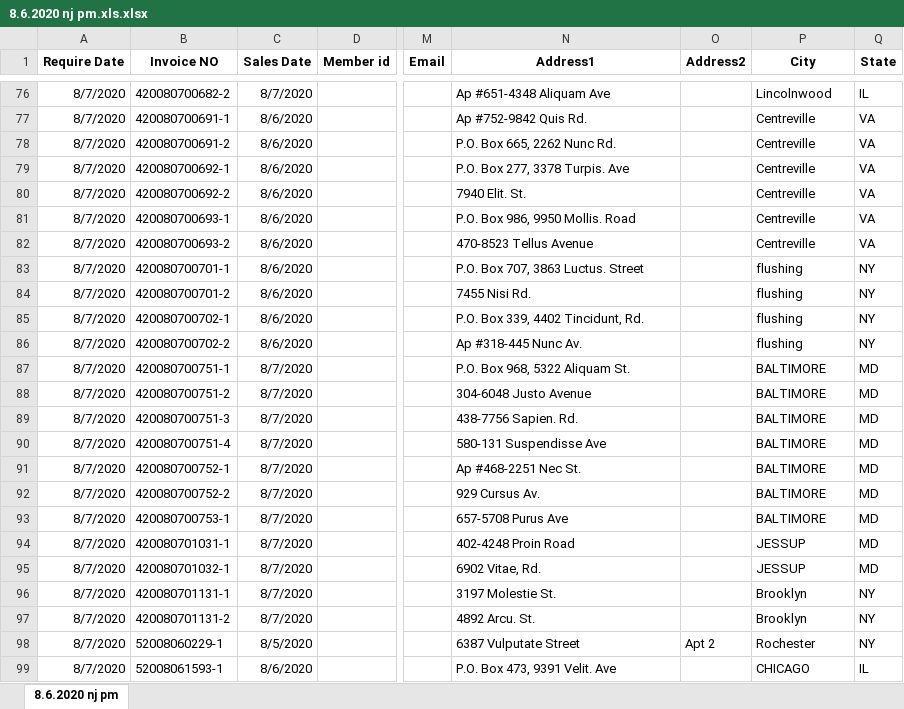
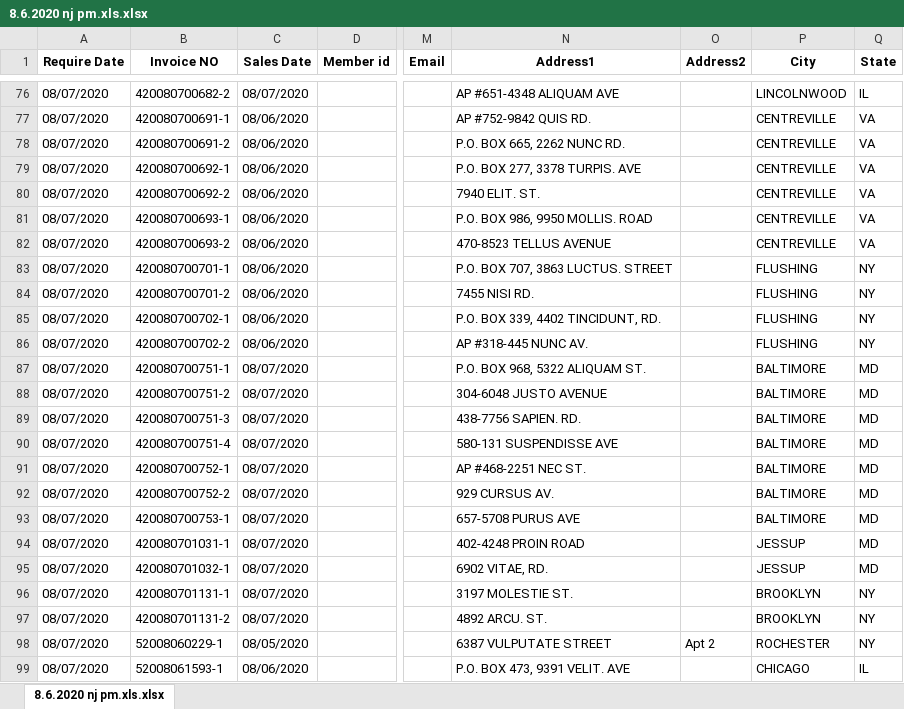
Before and after one commit to howardwang0620/excel-pyqt5, an Excel workbook: excel-files/8.6.2020 nj pm.xls.xlsx, sheet 8.6.2020 nj pm.xls.xlsx, drawn as a sheet; only a part is shown, gaps mark what is left out; values as stored, in another font and other column widths than the file's, no borders; the diff covers the shown part only; the diff names each change by its address in the sheet, - before the commit and + after, or states it on an @@ line.

```diff
--- a/excel-files/8.6.2020 nj pm.xls.xlsx (sheet 8.6.2020 nj pm.xls.xlsx)
+++ b/excel-files/8.6.2020 nj pm.xls.xlsx (sheet 8.6.2020 nj pm.xls.xlsx)
-sheet tab: 8.6.2020 nj pm
+sheet tab: 8.6.2020 nj pm.xls.xlsx
-A76:A99 (Require Date): 8/7/2020
+A76:A99 (Require Date): 08/07/2020
-C76 (Sales Date): 8/7/2020
+C76 (Sales Date): 08/07/2020
-N76 (Address1): Ap #651-4348 Aliquam Ave
+N76 (Address1): AP #651-4348 ALIQUAM AVE
-P76 (City): Lincolnwood
+P76 (City): LINCOLNWOOD
-C77:C86 (Sales Date): 8/6/2020
+C77:C86 (Sales Date): 08/06/2020
-N77 (Address1): Ap #752-9842 Quis Rd.
+N77 (Address1): AP #752-9842 QUIS RD.
-P77:P82 (City): Centreville
+P77:P82 (City): CENTREVILLE
-N78 (Address1): P.O. Box 665, 2262 Nunc Rd.
+N78 (Address1): P.O. BOX 665, 2262 NUNC RD.
-N79 (Address1): P.O. Box 277, 3378 Turpis. Ave
+N79 (Address1): P.O. BOX 277, 3378 TURPIS. AVE
-N80 (Address1): 7940 Elit. St.
+N80 (Address1): 7940 ELIT. ST.
-N81 (Address1): P.O. Box 986, 9950 Mollis. Road
+N81 (Address1): P.O. BOX 986, 9950 MOLLIS. ROAD
-N82 (Address1): 470-8523 Tellus Avenue
+N82 (Address1): 470-8523 TELLUS AVENUE
-N83 (Address1): P.O. Box 707, 3863 Luctus. Street
+N83 (Address1): P.O. BOX 707, 3863 LUCTUS. STREET
-P83:P86 (City): flushing
+P83:P86 (City): FLUSHING
-N84 (Address1): 7455 Nisi Rd.
+N84 (Address1): 7455 NISI RD.
-N85 (Address1): P.O. Box 339, 4402 Tincidunt, Rd.
+N85 (Address1): P.O. BOX 339, 4402 TINCIDUNT, RD.
-N86 (Address1): Ap #318-445 Nunc Av.
+N86 (Address1): AP #318-445 NUNC AV.
-C87:C97 (Sales Date): 8/7/2020
+C87:C97 (Sales Date): 08/07/2020
-N87 (Address1): P.O. Box 968, 5322 Aliquam St.
+N87 (Address1): P.O. BOX 968, 5322 ALIQUAM ST.
-N88 (Address1): 304-6048 Justo Avenue
+N88 (Address1): 304-6048 JUSTO AVENUE
-N89 (Address1): 438-7756 Sapien. Rd.
+N89 (Address1): 438-7756 SAPIEN. RD.
-N90 (Address1): 580-131 Suspendisse Ave
+N90 (Address1): 580-131 SUSPENDISSE AVE
-N91 (Address1): Ap #468-2251 Nec St.
+N91 (Address1): AP #468-2251 NEC ST.
-N92 (Address1): 929 Cursus Av.
+N92 (Address1): 929 CURSUS AV.
-N93 (Address1): 657-5708 Purus Ave
+N93 (Address1): 657-5708 PURUS AVE
-N94 (Address1): 402-4248 Proin Road
+N94 (Address1): 402-4248 PROIN ROAD
-N95 (Address1): 6902 Vitae, Rd.
+N95 (Address1): 6902 VITAE, RD.
-N96 (Address1): 3197 Molestie St.
+N96 (Address1): 3197 MOLESTIE ST.
-P96:P97 (City): Brooklyn
+P96:P97 (City): BROOKLYN
-N97 (Address1): 4892 Arcu. St.
+N97 (Address1): 4892 ARCU. ST.
-C98 (Sales Date): 8/5/2020
+C98 (Sales Date): 08/05/2020
-N98 (Address1): 6387 Vulputate Street
+N98 (Address1): 6387 VULPUTATE STREET
-P98 (City): Rochester
+P98 (City): ROCHESTER
-C99 (Sales Date): 8/6/2020
+C99 (Sales Date): 08/06/2020
-N99 (Address1): P.O. Box 473, 9391 Velit. Ave
+N99 (Address1): P.O. BOX 473, 9391 VELIT. AVE
```
Also changed, not shown: 1757 edited cells elsewhere in this sheet, excel-files/8.10.2020 nj am.xls.xlsx, excel-files/8.6.2020 nj am (1).xls.xlsx, 24 other files.
